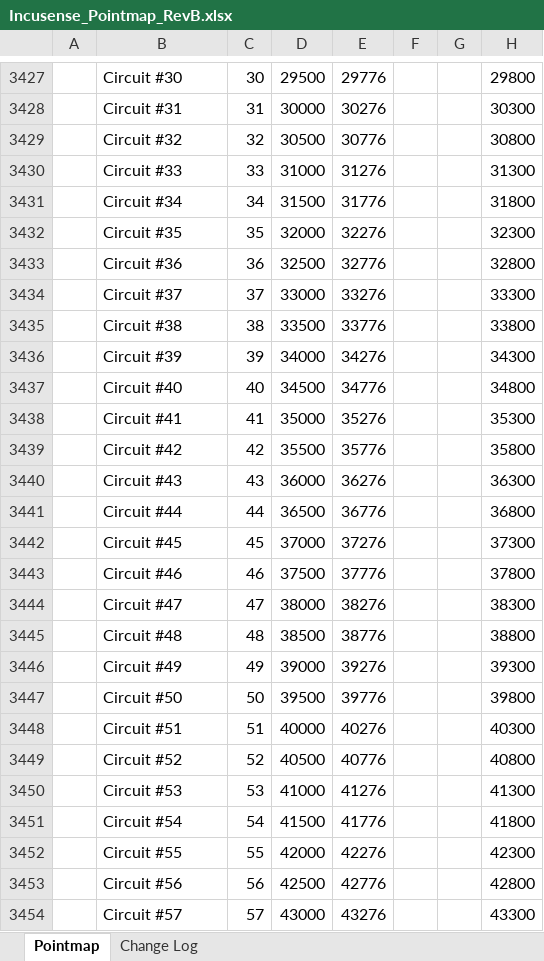
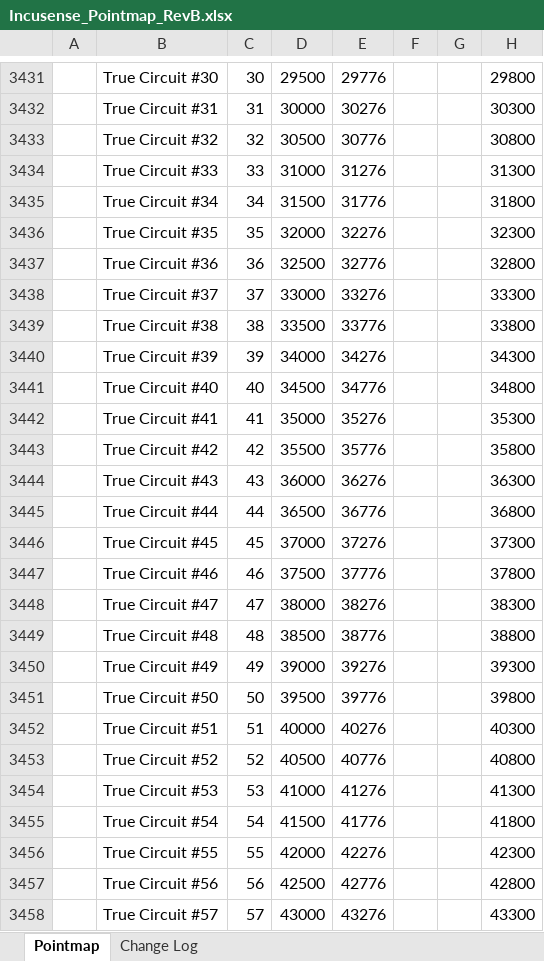
Before and after one commit to IncuSense/PublicDocuments, an Excel workbook: Modbus Pointmap/Incusense_Pointmap_RevB.xlsx, sheet Pointmap, drawn as a sheet; only a part is shown, gaps mark what is left out; values as stored, in another font and other column widths than the file's, no cell formats; addresses are those after the commit; the diff covers the shown part only; the diff names each change by its address in the sheet, - before the commit and + after, or states it on an @@ line.

Commit message:
Update Incusense_Pointmap_RevB.xlsx

```diff
--- a/Modbus Pointmap/Incusense_Pointmap_RevB.xlsx (sheet Pointmap)
+++ b/Modbus Pointmap/Incusense_Pointmap_RevB.xlsx (sheet Pointmap)
-B3431: Circuit #30
+B3431: True Circuit #30
-B3432: Circuit #31
+B3432: True Circuit #31
-B3433: Circuit #32
+B3433: True Circuit #32
-B3434: Circuit #33
+B3434: True Circuit #33
-B3435: Circuit #34
+B3435: True Circuit #34
-B3436: Circuit #35
+B3436: True Circuit #35
-B3437: Circuit #36
+B3437: True Circuit #36
-B3438: Circuit #37
+B3438: True Circuit #37
-B3439: Circuit #38
+B3439: True Circuit #38
-B3440: Circuit #39
+B3440: True Circuit #39
-B3441: Circuit #40
+B3441: True Circuit #40
-B3442: Circuit #41
+B3442: True Circuit #41
-B3443: Circuit #42
+B3443: True Circuit #42
-B3444: Circuit #43
+B3444: True Circuit #43
-B3445: Circuit #44
+B3445: True Circuit #44
-B3446: Circuit #45
+B3446: True Circuit #45
-B3447: Circuit #46
+B3447: True Circuit #46
-B3448: Circuit #47
+B3448: True Circuit #47
-B3449: Circuit #48
+B3449: True Circuit #48
-B3450: Circuit #49
+B3450: True Circuit #49
-B3451: Circuit #50
+B3451: True Circuit #50
-B3452: Circuit #51
+B3452: True Circuit #51
-B3453: Circuit #52
+B3453: True Circuit #52
-B3454: Circuit #53
+B3454: True Circuit #53
-B3455: Circuit #54
+B3455: True Circuit #54
-B3456: Circuit #55
+B3456: True Circuit #55
-B3457: Circuit #56
+B3457: True Circuit #56
-B3458: Circuit #57
+B3458: True Circuit #57
```
Also changed, not shown: 20 added rows, 16 removed rows, 157 edited cells and merged cells elsewhere in this sheet, sheet Change Log, cell formats, formulas that keep their value, hidden cells.
